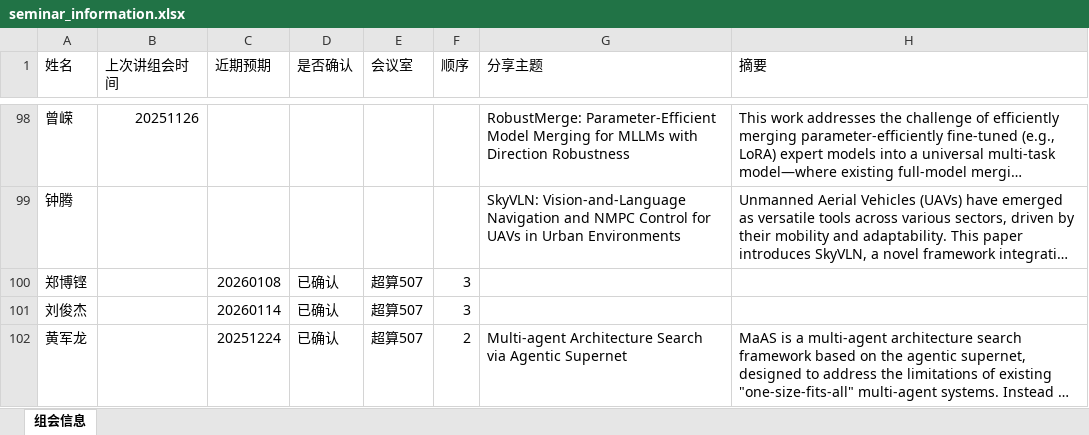
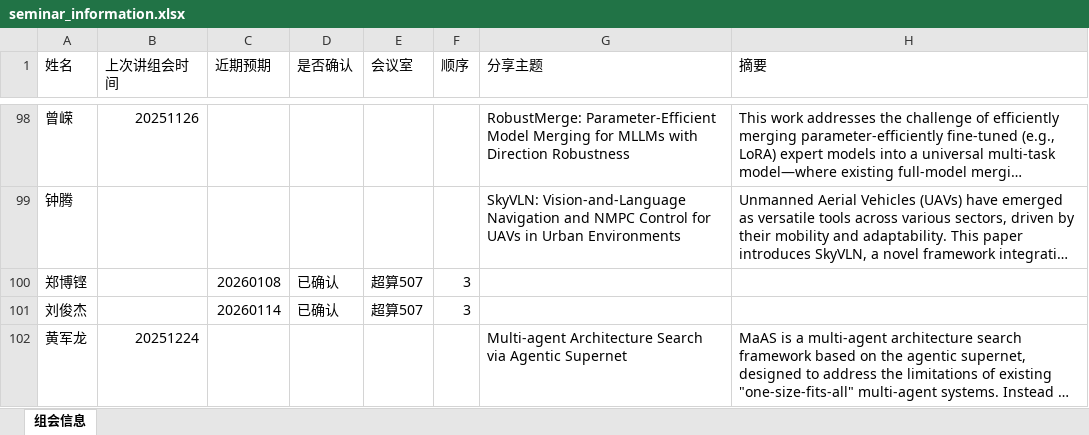
Before and after one commit to UnsleepingDawn/SMCLabDailyManager, an Excel workbook: data_sem/2025-Fall/seminar_information.xlsx, sheet 组会信息, drawn as a sheet; only a part is shown, gaps mark what is left out; long unchanged cells end in …; values as stored, in another font and other column widths than the file's, no borders; the diff covers the shown part only; the diff names each change by its address in the sheet, - before the commit and + after, or states it on an @@ line.

Commit message:
chore(seminar): 添加第16周的研讨会信息和更新配置文件
- 在 seminar_information.json 中新增第16周的研讨会信息，包括演讲者、标题和摘要。
- 更新 todo.json 配置文件，添加第16周的任务设置。

```diff
--- a/data_sem/2025-Fall/seminar_information.xlsx (sheet 组会信息)
+++ b/data_sem/2025-Fall/seminar_information.xlsx (sheet 组会信息)
-B102 (上次讲组会时间): (empty)
+B102 (上次讲组会时间): 20251224
-C102 (近期预期): 20251224
+C102 (近期预期): (empty)
-D102 (是否确认): 已确认
+D102 (是否确认): (empty)
-E102 (会议室): 超算507
+E102 (会议室): (empty)
-F102 (顺序): 2
+F102 (顺序): (empty)
```
Also changed, not shown: 12 edited cells elsewhere in this sheet, 2 other files.
